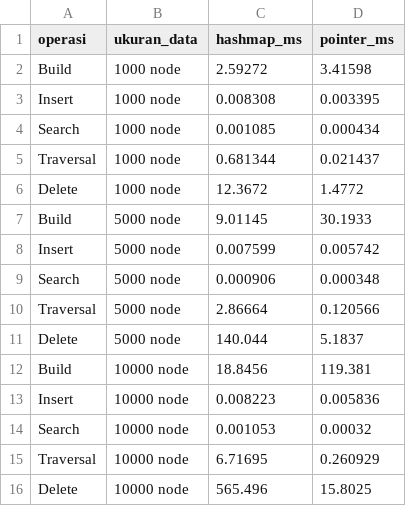
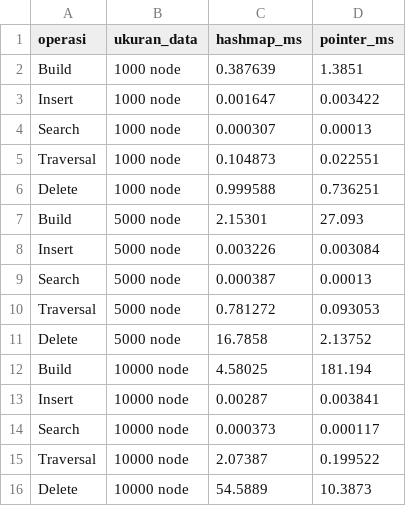
Before and after one commit to CahyoAditya/Sistem-Manajemen-Kategori-Hirarki-Data, a CSV file: output/benchmark_result.csv, drawn as a sheet.

Commit message:
Separate data structures and UI components for category management system
- Created data_structures.h to define structures for categories, app state, and benchmark results.
- Implemented CategoryMapManager and CategoryPointerTree classes for managing categories using hashmap and pointer tree structures.
- Added UI functions in ui.cpp and ui.h for user interaction, including menu handling, printing structures, and benchmarking.
- Included UTF-8 and color support checks for better console output.
- Developed functions for loading datasets, calculating statistics, and exporting benchmark results to CSV.

```diff
--- a/output/benchmark_result.csv
+++ b/output/benchmark_result.csv
@@ -1,16 +1,16 @@
 operasi,ukuran_data,hashmap_ms,pointer_ms
-Build,1000 node,2.59272,3.41598
-Insert,1000 node,0.008308,0.003395
-Search,1000 node,0.001085,0.000434
-Traversal,1000 node,0.681344,0.021437
-Delete,1000 node,12.3672,1.4772
-Build,5000 node,9.01145,30.1933
-Insert,5000 node,0.007599,0.005742
-Search,5000 node,0.000906,0.000348
-Traversal,5000 node,2.86664,0.120566
-Delete,5000 node,140.044,5.1837
-Build,10000 node,18.8456,119.381
-Insert,10000 node,0.008223,0.005836
-Search,10000 node,0.001053,0.00032
-Traversal,10000 node,6.71695,0.260929
-Delete,10000 node,565.496,15.8025
+Build,1000 node,0.387639,1.3851
+Insert,1000 node,0.001647,0.003422
+Search,1000 node,0.000307,0.00013
+Traversal,1000 node,0.104873,0.022551
+Delete,1000 node,0.999588,0.736251
+Build,5000 node,2.15301,27.093
+Insert,5000 node,0.003226,0.003084
+Search,5000 node,0.000387,0.00013
+Traversal,5000 node,0.781272,0.093053
+Delete,5000 node,16.7858,2.13752
+Build,10000 node,4.58025,181.194
+Insert,10000 node,0.00287,0.003841
+Search,10000 node,0.000373,0.000117
+Traversal,10000 node,2.07387,0.199522
+Delete,10000 node,54.5889,10.3873
```
Also changed, not shown: 7 other files.
